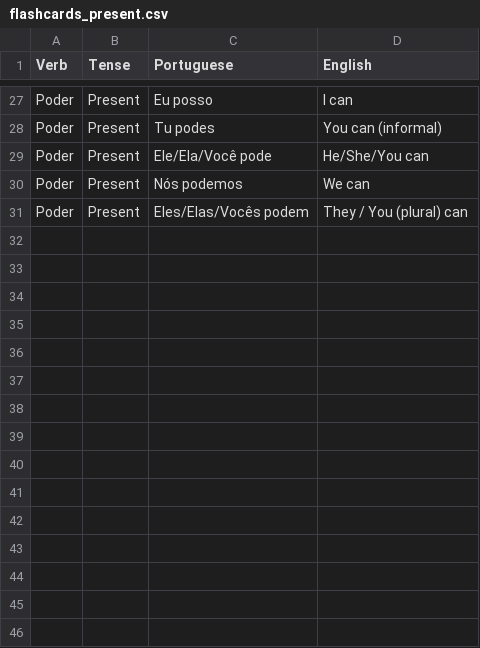
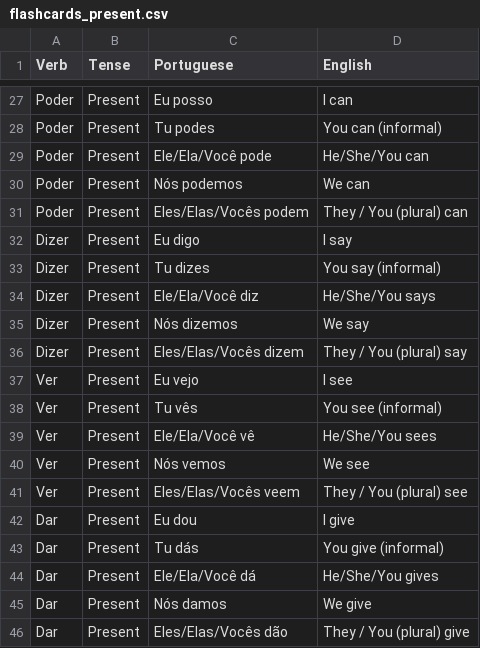
Before and after one commit to jordgarvi/portuguese-study-deck, a CSV file: flashcards_present.csv, drawn as a sheet; only a part is shown, gaps mark what is left out; the diff names each change by its address in the sheet, - before the commit and + after, or states it on an @@ line.

Commit message:
Add present flashcards for Dizer, Ver and Dar

```diff
--- a/flashcards_present.csv
+++ b/flashcards_present.csv
+row 32: Dizer | Present | Eu digo | I say
+row 33: Dizer | Present | Tu dizes | You say (informal)
+row 34: Dizer | Present | Ele/Ela/Você diz | He/She/You says
+row 35: Dizer | Present | Nós dizemos | We say
+row 36: Dizer | Present | Eles/Elas/Vocês dizem | They / You (plural) say
+row 37: Ver | Present | Eu vejo | I see
+row 38: Ver | Present | Tu vês | You see (informal)
+row 39: Ver | Present | Ele/Ela/Você vê | He/She/You sees
+row 40: Ver | Present | Nós vemos | We see
+row 41: Ver | Present | Eles/Elas/Vocês veem | They / You (plural) see
+row 42: Dar | Present | Eu dou | I give
+row 43: Dar | Present | Tu dás | You give (informal)
+row 44: Dar | Present | Ele/Ela/Você dá | He/She/You gives
+row 45: Dar | Present | Nós damos | We give
+row 46: Dar | Present | Eles/Elas/Vocês dão | They / You (plural) give
```
